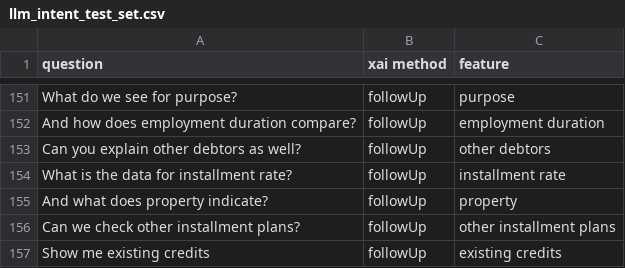
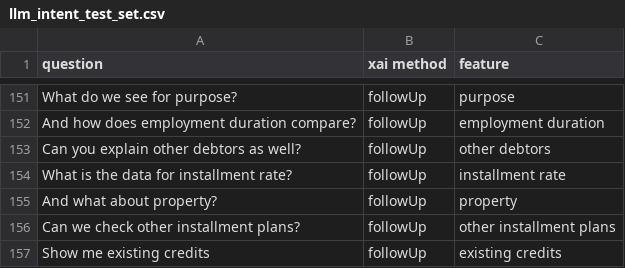
Before and after one commit to dimitrymindlin/Dialogue-XAI-APP, a CSV file: parsing/llm_intent_recognition/llm_intent_test_set.csv, drawn as a sheet; only a part is shown, gaps mark what is left out; the diff names each change by its address in the sheet, - before the commit and + after, or states it on an @@ line.

Commit message:
Added testing dataset for LLM intent recognition.

```diff
--- a/parsing/llm_intent_recognition/llm_intent_test_set.csv
+++ b/parsing/llm_intent_recognition/llm_intent_test_set.csv
-A155 (question): And what does property indicate?
+A155 (question): And what about property?
```
